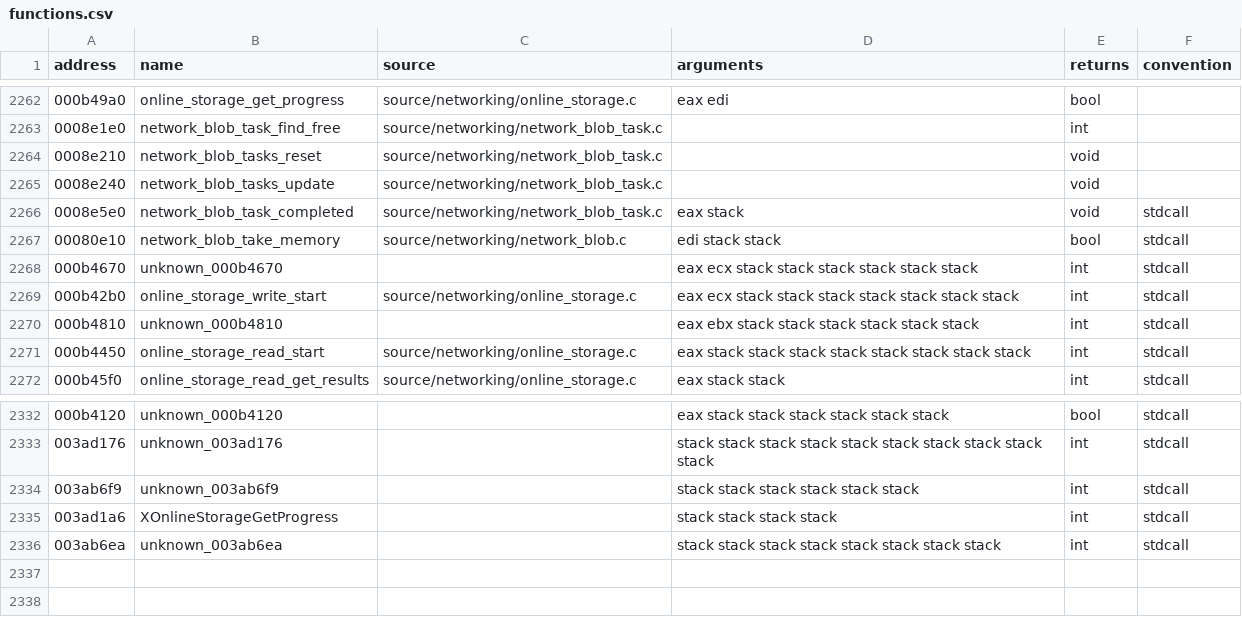
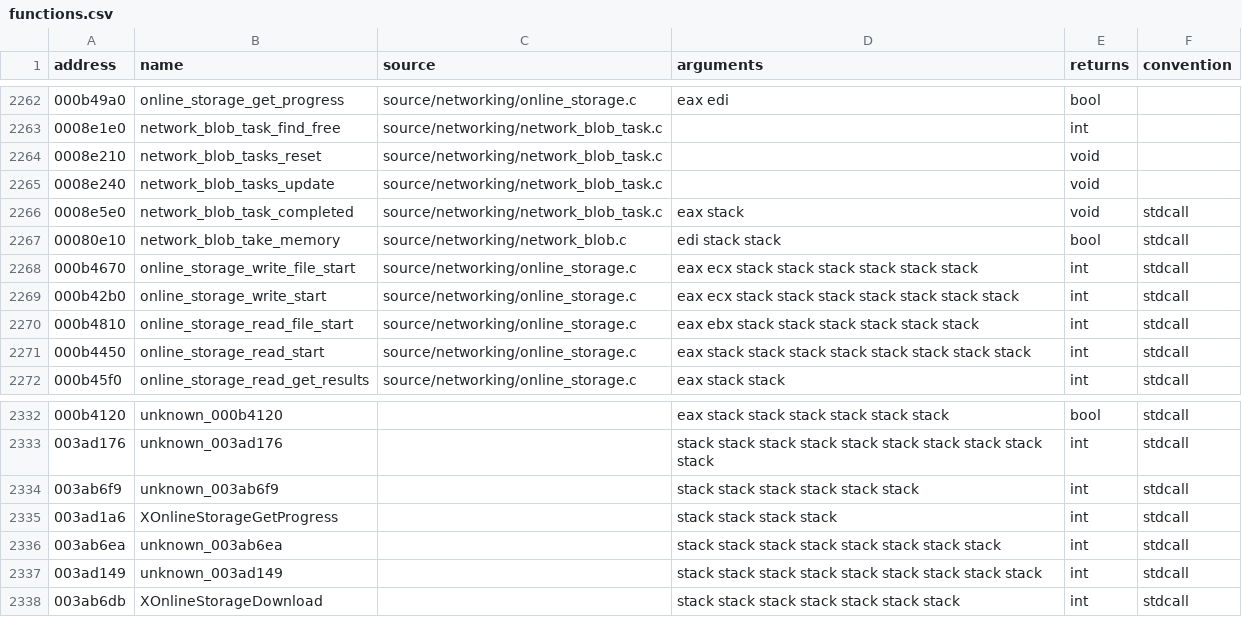
Before and after one commit to stevencol/halo-2-universal, a CSV file: symbols/functions.csv, drawn as a sheet; only a part is shown, gaps mark what is left out.

```diff
--- a/symbols/functions.csv
+++ b/symbols/functions.csv
@@ -2267,5 +2267,5 @@ address,name,source,arguments,returns,convention
 00080e10,network_blob_take_memory,source/networking/network_blob.c,edi stack stack,bool,stdcall
-000b4670,unknown_000b4670,,eax ecx stack stack stack stack stack stack,int,stdcall
+000b4670,online_storage_write_file_start,source/networking/online_storage.c,eax ecx stack stack stack stack stack stack,int,stdcall
 000b42b0,online_storage_write_start,source/networking/online_storage.c,eax ecx stack stack stack stack stack stack stack,int,stdcall
-000b4810,unknown_000b4810,,eax ebx stack stack stack stack stack stack,int,stdcall
+000b4810,online_storage_read_file_start,source/networking/online_storage.c,eax ebx stack stack stack stack stack stack,int,stdcall
 000b4450,online_storage_read_start,source/networking/online_storage.c,eax stack stack stack stack stack stack stack stack,int,stdcall
@@ -2336 +2336,3 @@ address,name,source,arguments,returns,convention
 003ab6ea,unknown_003ab6ea,,stack stack stack stack stack stack stack stack,int,stdcall
+003ad149,unknown_003ad149,,stack stack stack stack stack stack stack stack stack,int,stdcall
+003ab6db,XOnlineStorageDownload,,stack stack stack stack stack stack stack,int,stdcall
```
Also changed, not shown: 8 other files.
